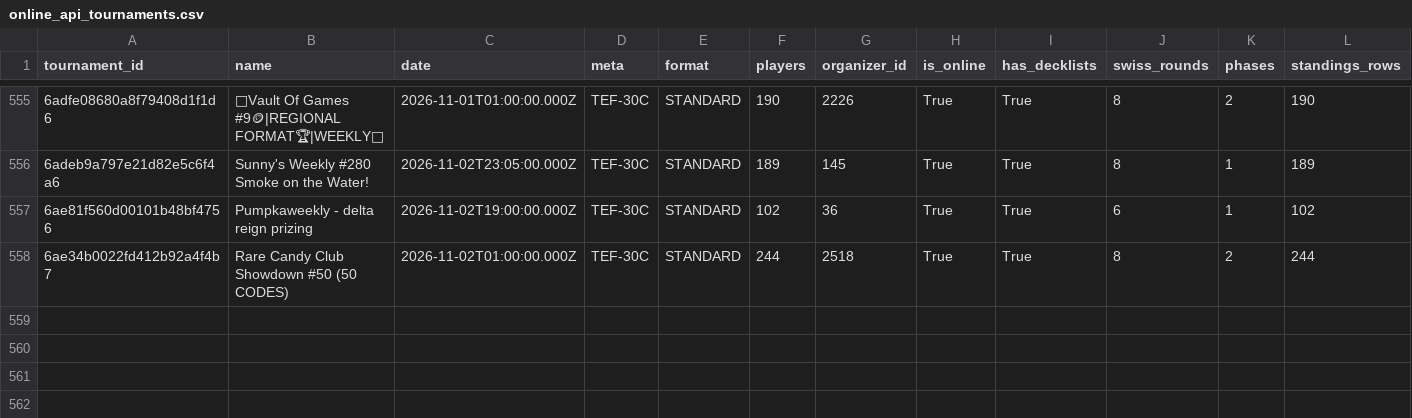
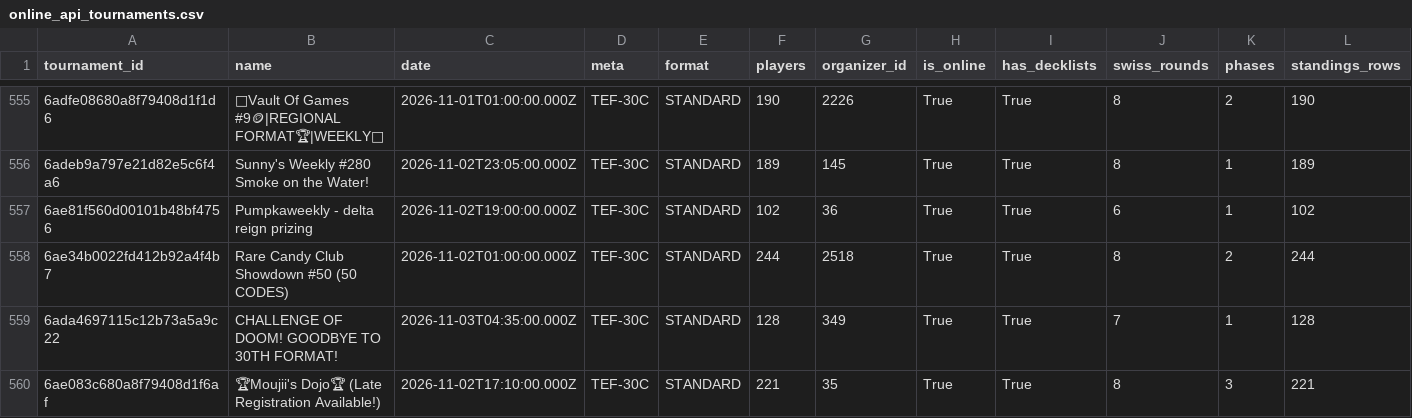
Before and after one commit to CapTheAvenger/TheDipidis, a CSV file: data/online_api_tournaments.csv, drawn as a sheet; only a part is shown, gaps mark what is left out; rows hold the shown columns only; the diff names each change by its address in the sheet, - before the commit and + after, or states it on an @@ line.

```diff
--- a/data/online_api_tournaments.csv
+++ b/data/online_api_tournaments.csv
+row 559: 6ada4697115c12b73a5a9c22 | CHALLENGE OF DOOM! GOODBYE TO 30TH FORMAT! | 2026-11-03T04:35:00.000Z | TEF-30C | STANDARD | 128 | 349 | True | True | 7 | 1 | 128
+row 560: 6ae083c680a8f79408d1f6af | 🏆Moujii's Dojo🏆 (Late Registration Available!) | 2026-11-02T17:10:00.000Z | TEF-30C | STANDARD | 221 | 35 | True | True | 8 | 3 | 221
```
Also changed, not shown: 8 other files.
